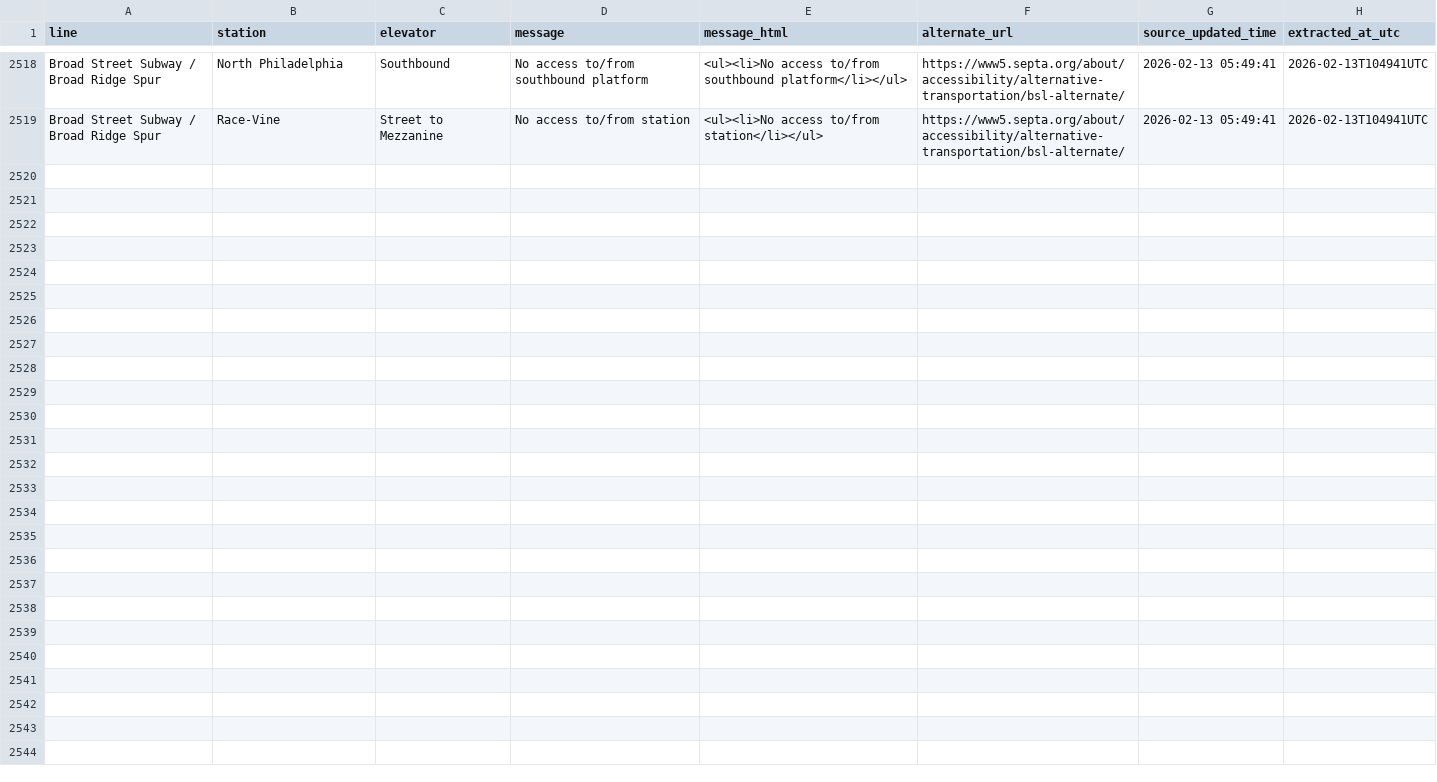
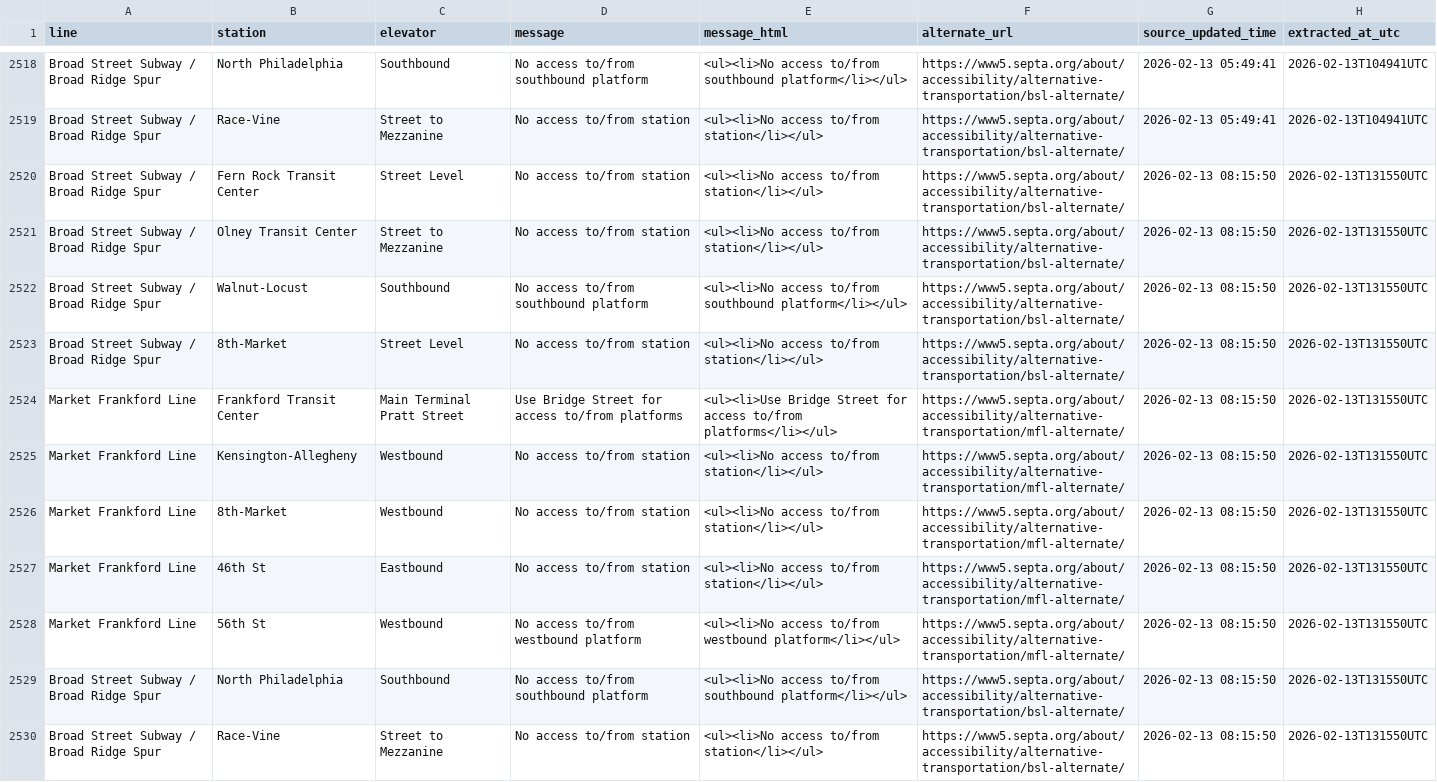
Before and after one commit to anyamemensah/data-archive, a CSV file: data/septa_elevator_outages/septa_elevator_outage_history.csv, drawn as a sheet; only a part is shown, gaps mark what is left out; the diff names each change by its address in the sheet, - before the commit and + after, or states it on an @@ line.

```diff
--- a/data/septa_elevator_outages/septa_elevator_outage_history.csv
+++ b/data/septa_elevator_outages/septa_elevator_outage_history.csv
+row 2520: Broad Street Subway / Broad Ridge Spur | Fern Rock Transit Center | Street Level | No access to/from station | <ul><li>No access to/from station</li></ul> | https://www5.septa.org/about/accessibility/alternative-transportation/bsl-alternate/ | 2026-02-13 08:15:50 | 2026-02-13T131550UTC
+row 2521: Broad Street Subway / Broad Ridge Spur | Olney Transit Center | Street to Mezzanine | No access to/from station | <ul><li>No access to/from station</li></ul> | https://www5.septa.org/about/accessibility/alternative-transportation/bsl-alternate/ | 2026-02-13 08:15:50 | 2026-02-13T131550UTC
+row 2522: Broad Street Subway / Broad Ridge Spur | Walnut-Locust | Southbound | No access to/from southbound platform | <ul><li>No access to/from southbound platform</li></ul> | https://www5.septa.org/about/accessibility/alternative-transportation/bsl-alternate/ | 2026-02-13 08:15:50 | 2026-02-13T131550UTC
+row 2523: Broad Street Subway / Broad Ridge Spur | 8th-Market | Street Level | No access to/from station | <ul><li>No access to/from station</li></ul> | https://www5.septa.org/about/accessibility/alternative-transportation/bsl-alternate/ | 2026-02-13 08:15:50 | 2026-02-13T131550UTC
+row 2524: Market Frankford Line | Frankford Transit Center | Main Terminal Pratt Street | Use Bridge Street for access to/from platforms | <ul><li>Use Bridge Street for access to/from platforms</li></ul> | https://www5.septa.org/about/accessibility/alternative-transportation/mfl-alternate/ | 2026-02-13 08:15:50 | 2026-02-13T131550UTC
+row 2525: Market Frankford Line | Kensington-Allegheny | Westbound | No access to/from station | <ul><li>No access to/from station</li></ul> | https://www5.septa.org/about/accessibility/alternative-transportation/mfl-alternate/ | 2026-02-13 08:15:50 | 2026-02-13T131550UTC
+row 2526: Market Frankford Line | 8th-Market | Westbound | No access to/from station | <ul><li>No access to/from station</li></ul> | https://www5.septa.org/about/accessibility/alternative-transportation/mfl-alternate/ | 2026-02-13 08:15:50 | 2026-02-13T131550UTC
+row 2527: Market Frankford Line | 46th St | Eastbound | No access to/from station | <ul><li>No access to/from station</li></ul> | https://www5.septa.org/about/accessibility/alternative-transportation/mfl-alternate/ | 2026-02-13 08:15:50 | 2026-02-13T131550UTC
+row 2528: Market Frankford Line | 56th St | Westbound | No access to/from westbound platform | <ul><li>No access to/from westbound platform</li></ul> | https://www5.septa.org/about/accessibility/alternative-transportation/mfl-alternate/ | 2026-02-13 08:15:50 | 2026-02-13T131550UTC
+row 2529: Broad Street Subway / Broad Ridge Spur | North Philadelphia | Southbound | No access to/from southbound platform | <ul><li>No access to/from southbound platform</li></ul> | https://www5.septa.org/about/accessibility/alternative-transportation/bsl-alternate/ | 2026-02-13 08:15:50 | 2026-02-13T131550UTC
+row 2530: Broad Street Subway / Broad Ridge Spur | Race-Vine | Street to Mezzanine | No access to/from station | <ul><li>No access to/from station</li></ul> | https://www5.septa.org/about/accessibility/alternative-transportation/bsl-alternate/ | 2026-02-13 08:15:50 | 2026-02-13T131550UTC
```
